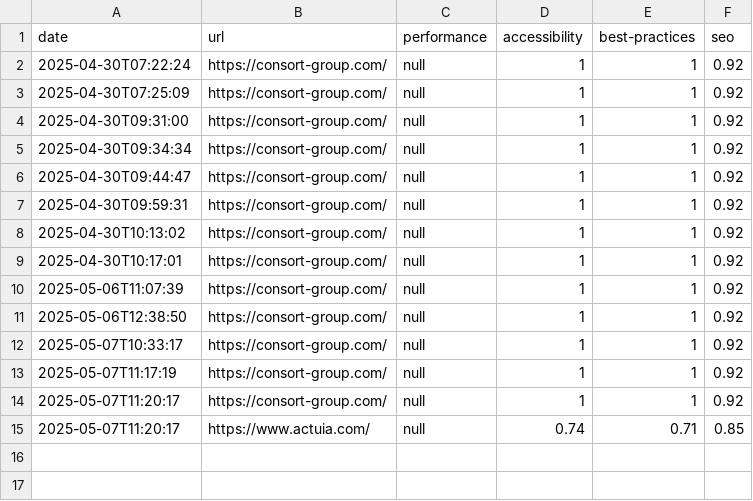
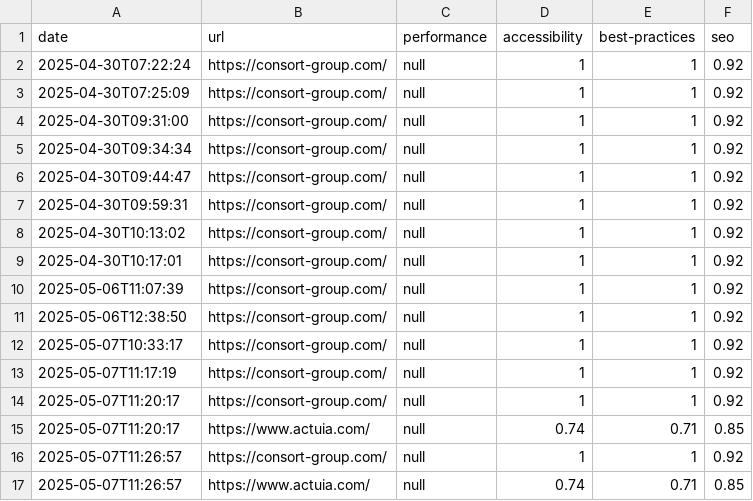
Before and after one commit to ConsortGroup-GitHub/lighthouse-automation, a CSV file: docs/lighthouse-history.csv, drawn as a sheet.

```diff
--- a/docs/lighthouse-history.csv
+++ b/docs/lighthouse-history.csv
@@ -15 +15,3 @@ date,url,performance,accessibility,best-practices,seo
 2025-05-07T11:20:17,https://www.actuia.com/,null,0.74,0.71,0.85
+2025-05-07T11:26:57,https://consort-group.com/,null,1,1,0.92
+2025-05-07T11:26:57,https://www.actuia.com/,null,0.74,0.71,0.85
```
